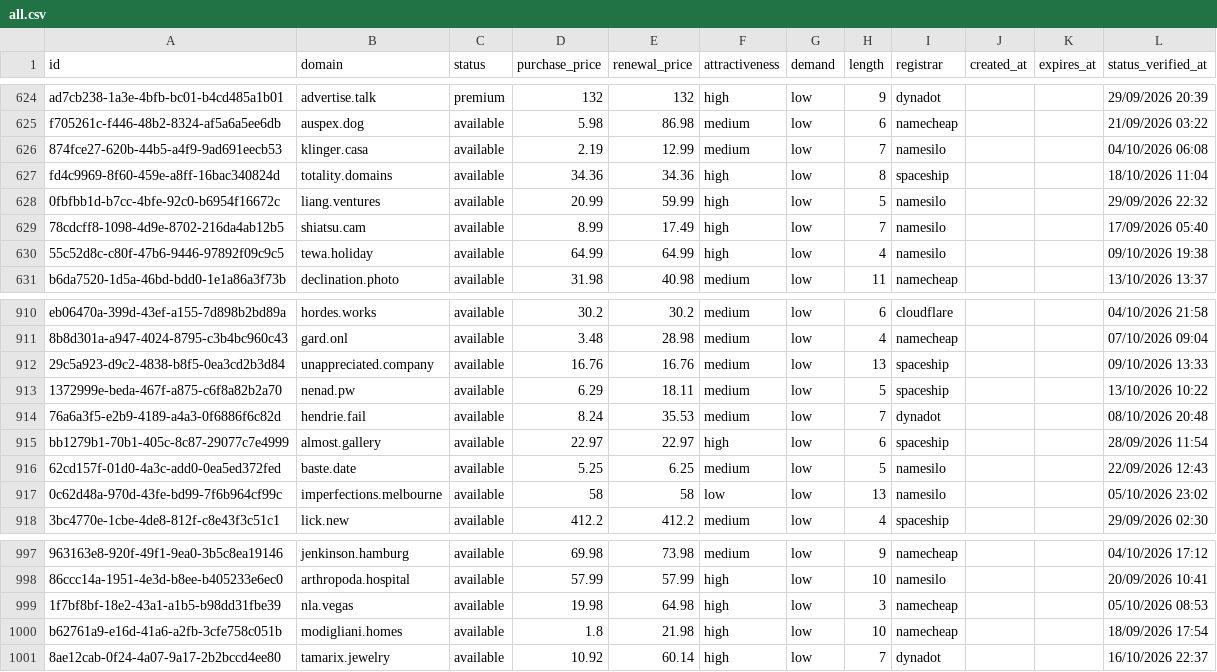
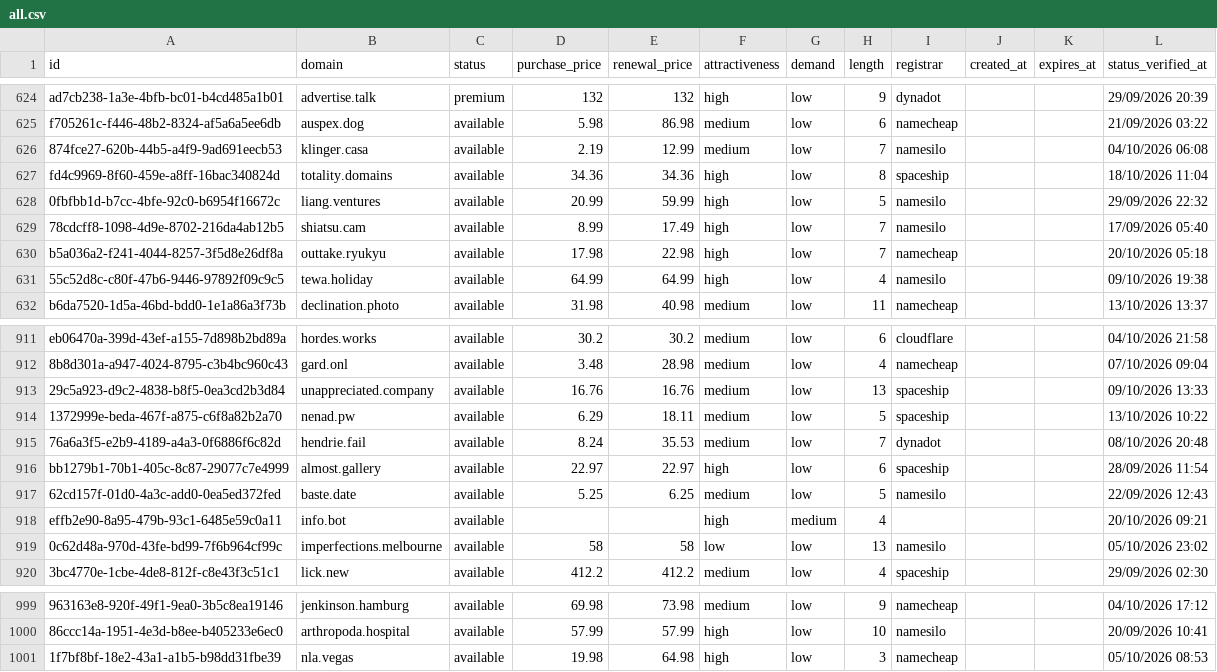
Before and after one commit to UniqueDomains/oneword-domains, a CSV file: all.csv, drawn as a sheet; only a part is shown, gaps mark what is left out; removed rows and columns are numbered as before the commit, all else as after; the diff names each change by its address in the sheet, - before the commit and + after, or states it on an @@ line.

Commit message:
Domains update

```diff
--- a/all.csv
+++ b/all.csv
+row 630: b5a036a2-f241-4044-8257-3f5d8e26df8a | outtake.ryukyu | available | 17.98 | 22.98 | high | low | 7 | namecheap |  |  | 20/10/2026 05:18
+row 918: effb2e90-8a95-479b-93c1-6485e59c0a11 | info.bot | available |  |  | high | medium | 4 |  |  |  | 20/10/2026 09:21
-row 1000: b62761a9-e16d-41a6-a2fb-3cfe758c051b | modigliani.homes | available | 1.8 | 21.98 | high | low | 10 | namecheap |  |  | 18/09/2026 17:54
-row 1001: 8ae12cab-0f24-4a07-9a17-2b2bccd4ee80 | tamarix.jewelry | available | 10.92 | 60.14 | high | low | 7 | dynadot |  |  | 16/10/2026 22:37
```
Also changed, not shown: 4 other files.
